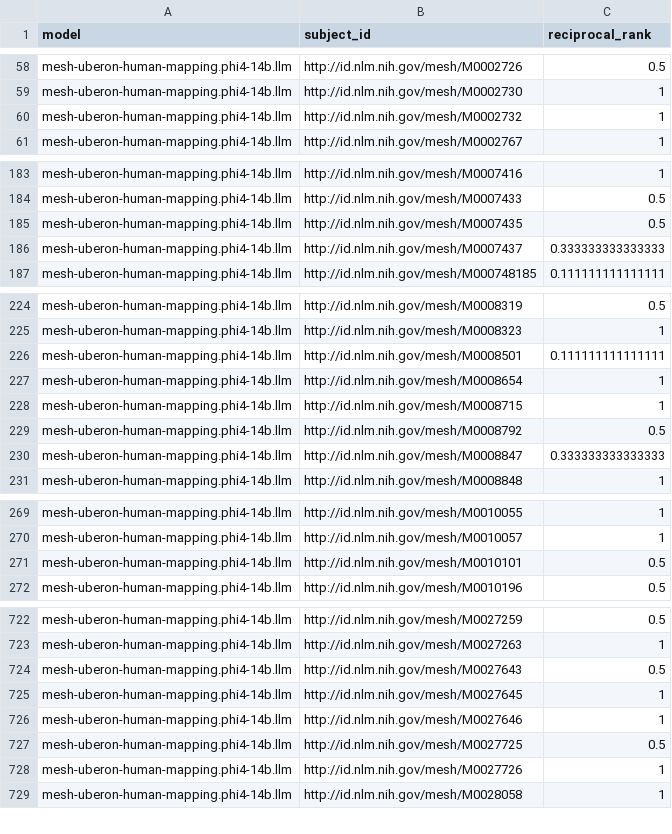
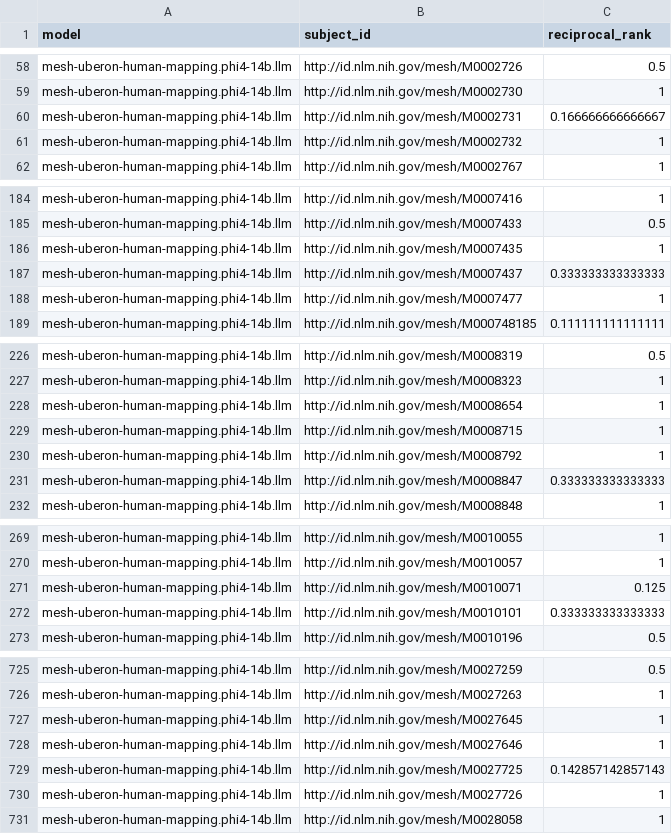
Before and after one commit to cns-iu/onto-llm-mapping, a CSV file: validation/mesh-uberon-human/v0.0.1/results/reciprocal_rank/mesh-uberon-human-mapping.phi4-14b.llm-concept-reciprocal-rank-calculations.csv, drawn as a sheet; only a part is shown, gaps mark what is left out; the diff covers the shown part only.

```diff
--- a/validation/mesh-uberon-human/v0.0.1/results/reciprocal_rank/mesh-uberon-human-mapping.phi4-14b.llm-concept-reciprocal-rank-calculations.csv
+++ b/validation/mesh-uberon-human/v0.0.1/results/reciprocal_rank/mesh-uberon-human-mapping.phi4-14b.llm-concept-reciprocal-rank-calculations.csv
@@ -59,2 +59,3 @@
 "mesh-uberon-human-mapping.phi4-14b.llm","http://id.nlm.nih.gov/mesh/M0002730",1
+"mesh-uberon-human-mapping.phi4-14b.llm","http://id.nlm.nih.gov/mesh/M0002731",0.166666666666667
 "mesh-uberon-human-mapping.phi4-14b.llm","http://id.nlm.nih.gov/mesh/M0002732",1
@@ -184,4 +185,5 @@
 "mesh-uberon-human-mapping.phi4-14b.llm","http://id.nlm.nih.gov/mesh/M0007433",0.5
-"mesh-uberon-human-mapping.phi4-14b.llm","http://id.nlm.nih.gov/mesh/M0007435",0.5
+"mesh-uberon-human-mapping.phi4-14b.llm","http://id.nlm.nih.gov/mesh/M0007435",1
 "mesh-uberon-human-mapping.phi4-14b.llm","http://id.nlm.nih.gov/mesh/M0007437",0.333333333333333
+"mesh-uberon-human-mapping.phi4-14b.llm","http://id.nlm.nih.gov/mesh/M0007477",1
 "mesh-uberon-human-mapping.phi4-14b.llm","http://id.nlm.nih.gov/mesh/M000748185",0.111111111111111
@@ -225,6 +227,5 @@
 "mesh-uberon-human-mapping.phi4-14b.llm","http://id.nlm.nih.gov/mesh/M0008323",1
-"mesh-uberon-human-mapping.phi4-14b.llm","http://id.nlm.nih.gov/mesh/M0008501",0.111111111111111
 "mesh-uberon-human-mapping.phi4-14b.llm","http://id.nlm.nih.gov/mesh/M0008654",1
 "mesh-uberon-human-mapping.phi4-14b.llm","http://id.nlm.nih.gov/mesh/M0008715",1
-"mesh-uberon-human-mapping.phi4-14b.llm","http://id.nlm.nih.gov/mesh/M0008792",0.5
+"mesh-uberon-human-mapping.phi4-14b.llm","http://id.nlm.nih.gov/mesh/M0008792",1
 "mesh-uberon-human-mapping.phi4-14b.llm","http://id.nlm.nih.gov/mesh/M0008847",0.333333333333333
@@ -270,3 +270,4 @@
 "mesh-uberon-human-mapping.phi4-14b.llm","http://id.nlm.nih.gov/mesh/M0010057",1
-"mesh-uberon-human-mapping.phi4-14b.llm","http://id.nlm.nih.gov/mesh/M0010101",0.5
+"mesh-uberon-human-mapping.phi4-14b.llm","http://id.nlm.nih.gov/mesh/M0010071",0.125
+"mesh-uberon-human-mapping.phi4-14b.llm","http://id.nlm.nih.gov/mesh/M0010101",0.333333333333333
 "mesh-uberon-human-mapping.phi4-14b.llm","http://id.nlm.nih.gov/mesh/M0010196",0.5
@@ -723,6 +726,5 @@
 "mesh-uberon-human-mapping.phi4-14b.llm","http://id.nlm.nih.gov/mesh/M0027263",1
-"mesh-uberon-human-mapping.phi4-14b.llm","http://id.nlm.nih.gov/mesh/M0027643",0.5
 "mesh-uberon-human-mapping.phi4-14b.llm","http://id.nlm.nih.gov/mesh/M0027645",1
 "mesh-uberon-human-mapping.phi4-14b.llm","http://id.nlm.nih.gov/mesh/M0027646",1
-"mesh-uberon-human-mapping.phi4-14b.llm","http://id.nlm.nih.gov/mesh/M0027725",0.5
+"mesh-uberon-human-mapping.phi4-14b.llm","http://id.nlm.nih.gov/mesh/M0027725",0.142857142857143
 "mesh-uberon-human-mapping.phi4-14b.llm","http://id.nlm.nih.gov/mesh/M0027726",1
```
Also changed, not shown: 17 added rows, 8 removed rows and 23 edited cells elsewhere in this file, validation/mesh-uberon-human/v0.0.1/results/precision_recall/mesh-uberon-human-mapping.curategpt.sssom.csv-precision-recall-calculations.csv, validation/mesh-uberon-human/v0.0.1/results/precision_recall/mesh-uberon-human-mapping.gpt4o.llm-precision-recall-calculations.csv, 19 other files.
